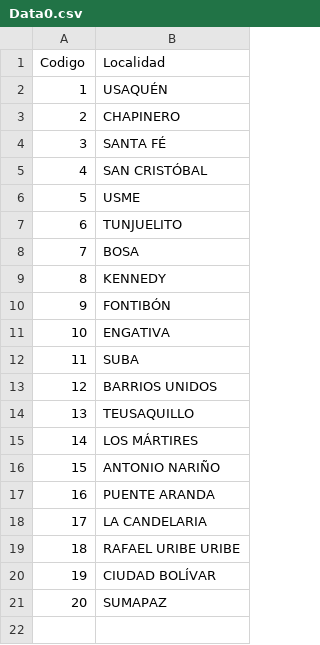
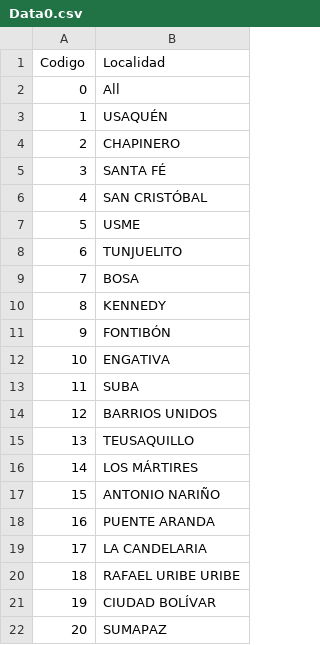
Before and after one commit to jgregoriorincon/jgregoriorincon.github.io, a CSV file: graficas/data/Data0.csv, drawn as a sheet; the diff names each change by its address in the sheet, - before the commit and + after, or states it on an @@ line.

```diff
--- a/graficas/data/Data0.csv
+++ b/graficas/data/Data0.csv
+row 2: 0 | All
```
Also changed, not shown: graficas/data/Data2.csv, graficas/data/Data3.csv, 4 other files.
